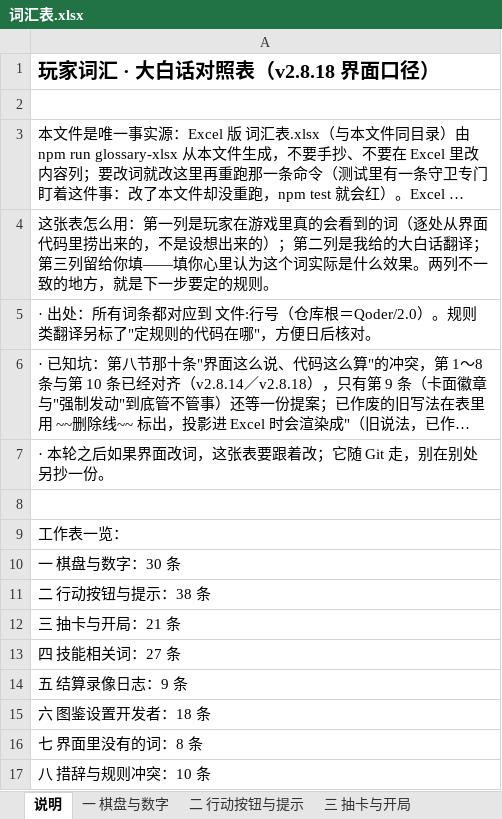
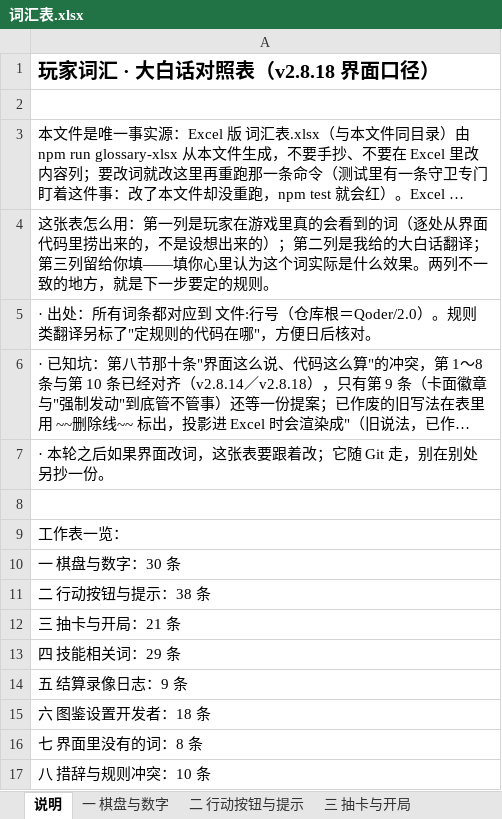
Before and after one commit to DJXD248/three-kingdoms-2.0, an Excel workbook: 词汇表.xlsx, sheet 说明, drawn as a sheet; long unchanged cells end in …; values as stored, in another font and other column widths than the file's, no borders; the diff names each change by its address in the sheet, - before the commit and + after, or states it on an @@ line.

```diff
--- a/词汇表.xlsx (sheet 说明)
+++ b/词汇表.xlsx (sheet 说明)
-A13: 四 技能相关词：27 条
+A13: 四 技能相关词：29 条
```
Also changed, not shown: sheet 四 技能相关词, 8 other files.
